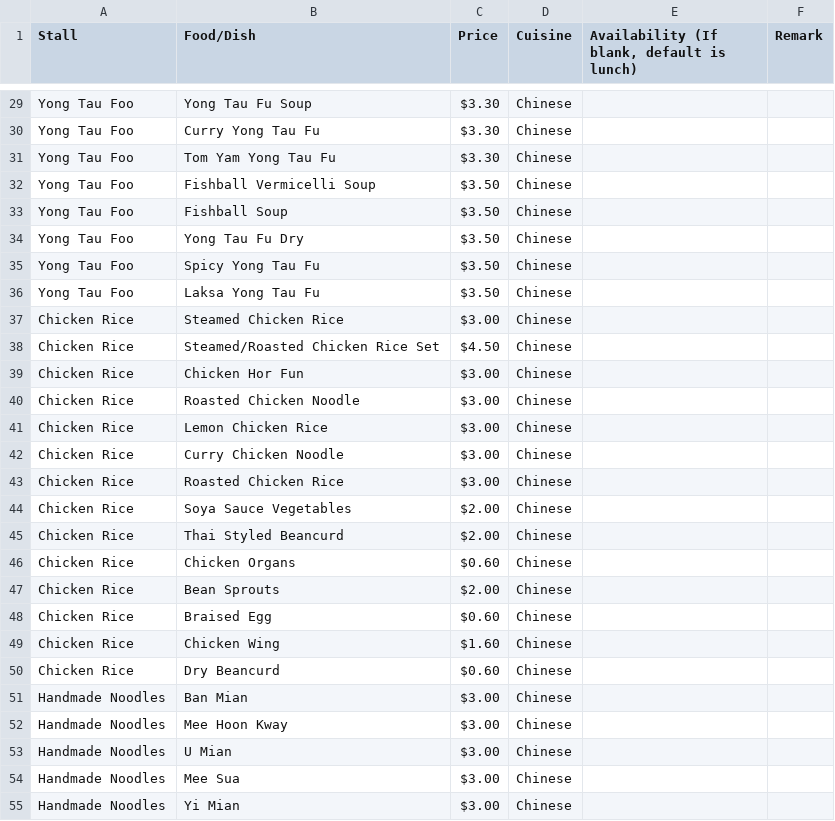
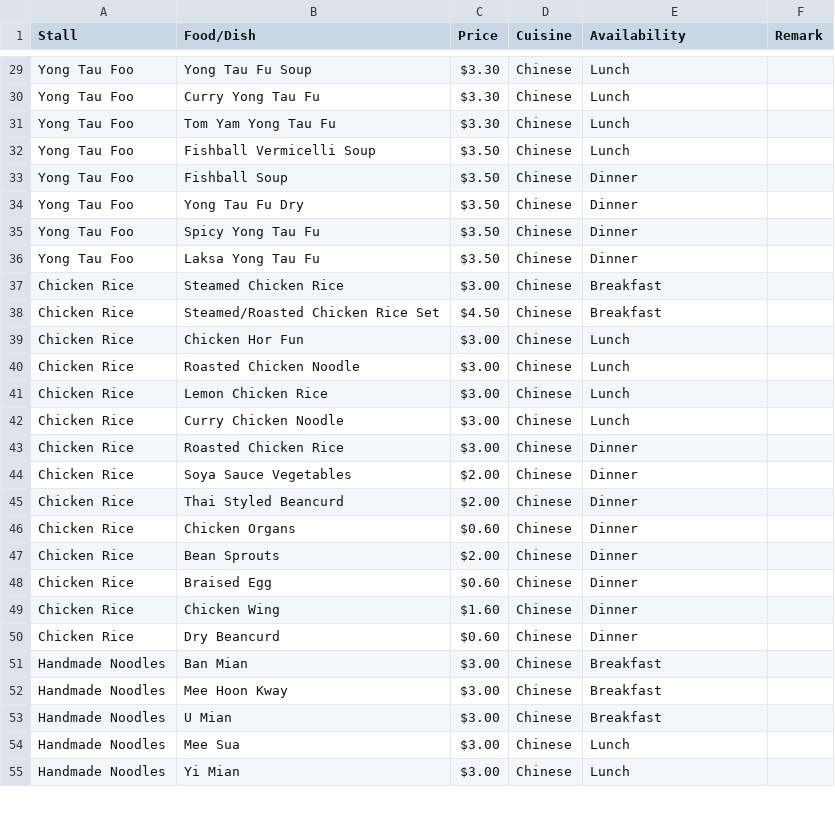
Before and after one commit to Toefinder/NorthSpineFoodGuide, a CSV file: stallMenu.csv, drawn as a sheet; only a part is shown, gaps mark what is left out; the diff covers the shown part only; the diff names each change by its address in the sheet, - before the commit and + after, or states it on an @@ line.

```diff
--- a/stallMenu.csv
+++ b/stallMenu.csv
-E1: Availability (If blank, default is lunch)
+E1: Availability
-E29:E32 (Availability): (empty)
+E29:E32 (Availability): Lunch
-E33:E36 (Availability): (empty)
+E33:E36 (Availability): Dinner
-E37:E38 (Availability): (empty)
+E37:E38 (Availability): Breakfast
-E39:E42 (Availability): (empty)
+E39:E42 (Availability): Lunch
-E43:E50 (Availability): (empty)
+E43:E50 (Availability): Dinner
-E51:E53 (Availability): (empty)
+E51:E53 (Availability): Breakfast
-E54:E55 (Availability): (empty)
+E54:E55 (Availability): Lunch
```
Also changed, not shown: 60 edited cells elsewhere in this file.
